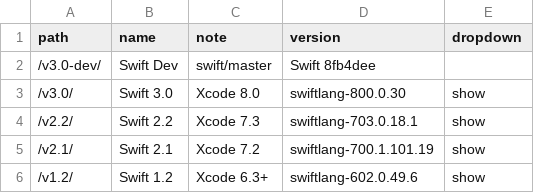
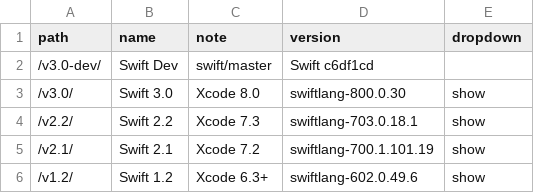
Before and after one commit to SwiftDocOrg/swiftdoc.org, a CSV file: _data/versions.csv, drawn as a sheet.

Commit message:
Nightly build of swift/master@c6df1cd, 2017-02-05 19:07:19

```diff
--- a/_data/versions.csv
+++ b/_data/versions.csv
@@ -1,3 +1,3 @@
 path,name,note,version,dropdown
-/v3.0-dev/,Swift Dev,swift/master,Swift 8fb4dee,
+/v3.0-dev/,Swift Dev,swift/master,Swift c6df1cd,
 /v3.0/,Swift 3.0,Xcode 8.0,swiftlang-800.0.30,show
```
